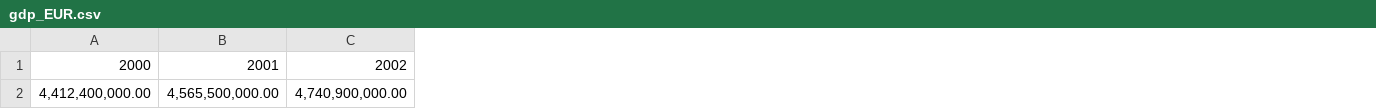
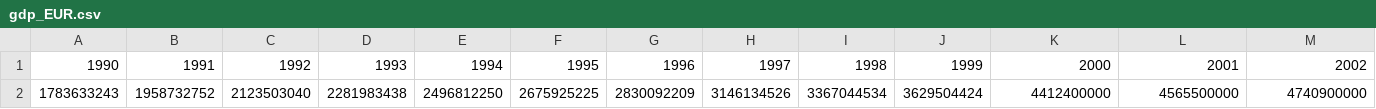
Before and after one commit to ATECO-malta/applied_ml_assignment, a CSV file: raw_data/gdp_EUR.csv, drawn as a sheet; only a part is shown; removed rows and columns are numbered as before the commit, all else as after; rows hold the shown columns only; the diff names each change by its address in the sheet, - before the commit and + after, or states it on an @@ line.

```diff
--- a/raw_data/gdp_EUR.csv
+++ b/raw_data/gdp_EUR.csv
+column A, row 1: 1990
+column B, row 1: 1991
+column C, row 1: 1992
+column D, row 1: 1993
+column E, row 1: 1994
+column F, row 1: 1995
+column G, row 1: 1996
+column H, row 1: 1997
+column I, row 1: 1998
+column J, row 1: 1999
-row 2: 4,412,400,000.00 | 4,565,500,000.00 | 4,740,900,000.00
+row 2: 1783633243 | 1958732752 | 2123503040 | 2281983438 | 2496812250 | 2675925225 | 2830092209 | 3146134526 | 3367044534 | 3629504424 | 4412400000 | 4565500000 | 4740900000
```
Also changed, not shown: data/test_data.csv, data/train_data.csv, 2 other files.
